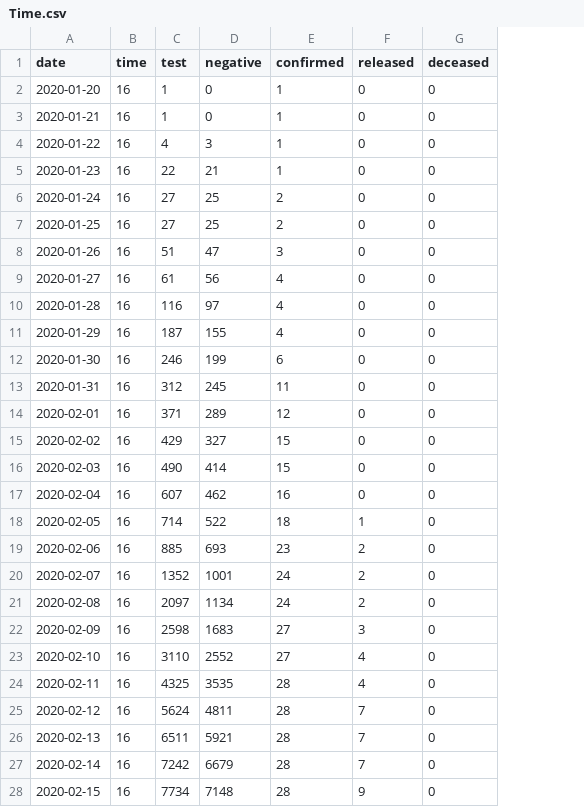
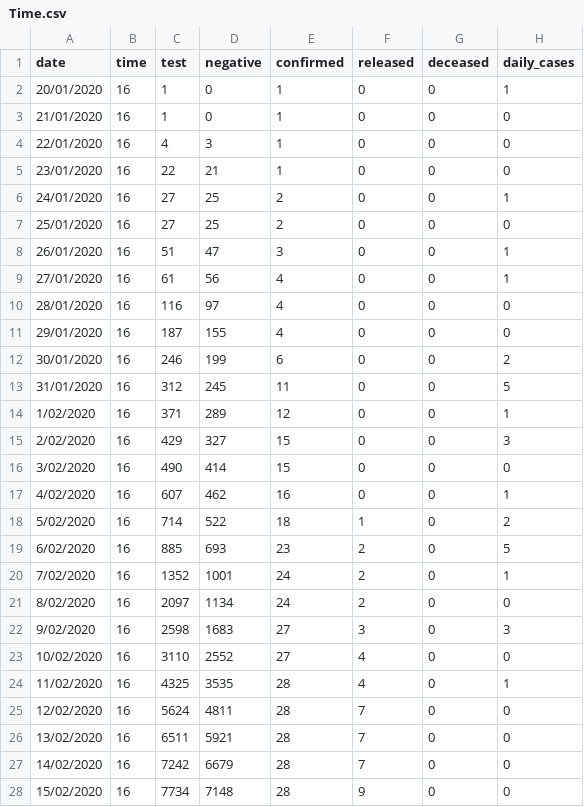
Before and after one commit to leon131930/CaseStudyR, a CSV file: extData/Time.csv, drawn as a sheet; only a part is shown; the diff covers the shown part only; the diff names each change by its address in the sheet, - before the commit and + after, or states it on an @@ line.

Commit message:
daily cases bei Tabelle time hinzugefügt

```diff
--- a/extData/Time.csv
+++ b/extData/Time.csv
+column H (daily_cases), rows 2-28: 1 | 0 | 0 | 0 | 1 | 0 | 1 | 1 | 0 | 0 | 2 | 5 | 1 | 3 | 0 | 1 | 2 | 5 | 1 | 0 | 3 | 0 | 1 | 0 | 0 | 0 | 0
-A2 (date): 2020-01-20
+A2 (date): 20/01/2020
-A3 (date): 2020-01-21
+A3 (date): 21/01/2020
-A4 (date): 2020-01-22
+A4 (date): 22/01/2020
-A5 (date): 2020-01-23
+A5 (date): 23/01/2020
-A6 (date): 2020-01-24
+A6 (date): 24/01/2020
-A7 (date): 2020-01-25
+A7 (date): 25/01/2020
-A8 (date): 2020-01-26
+A8 (date): 26/01/2020
-A9 (date): 2020-01-27
+A9 (date): 27/01/2020
-A10 (date): 2020-01-28
+A10 (date): 28/01/2020
-A11 (date): 2020-01-29
+A11 (date): 29/01/2020
-A12 (date): 2020-01-30
+A12 (date): 30/01/2020
-A13 (date): 2020-01-31
+A13 (date): 31/01/2020
-A14 (date): 2020-02-01
+A14 (date): 1/02/2020
-A15 (date): 2020-02-02
+A15 (date): 2/02/2020
-A16 (date): 2020-02-03
+A16 (date): 3/02/2020
-A17 (date): 2020-02-04
+A17 (date): 4/02/2020
-A18 (date): 2020-02-05
+A18 (date): 5/02/2020
-A19 (date): 2020-02-06
+A19 (date): 6/02/2020
-A20 (date): 2020-02-07
+A20 (date): 7/02/2020
-A21 (date): 2020-02-08
+A21 (date): 8/02/2020
-A22 (date): 2020-02-09
+A22 (date): 9/02/2020
-A23 (date): 2020-02-10
+A23 (date): 10/02/2020
-A24 (date): 2020-02-11
+A24 (date): 11/02/2020
-A25 (date): 2020-02-12
+A25 (date): 12/02/2020
-A26 (date): 2020-02-13
+A26 (date): 13/02/2020
-A27 (date): 2020-02-14
+A27 (date): 14/02/2020
-A28 (date): 2020-02-15
+A28 (date): 15/02/2020
```
Also changed, not shown: 136 edited cells elsewhere in this file.
